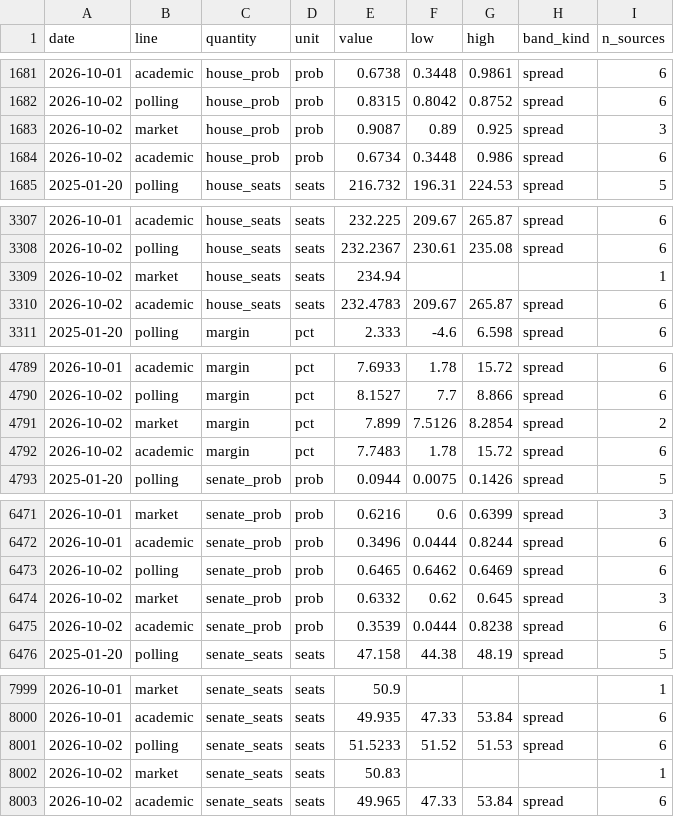
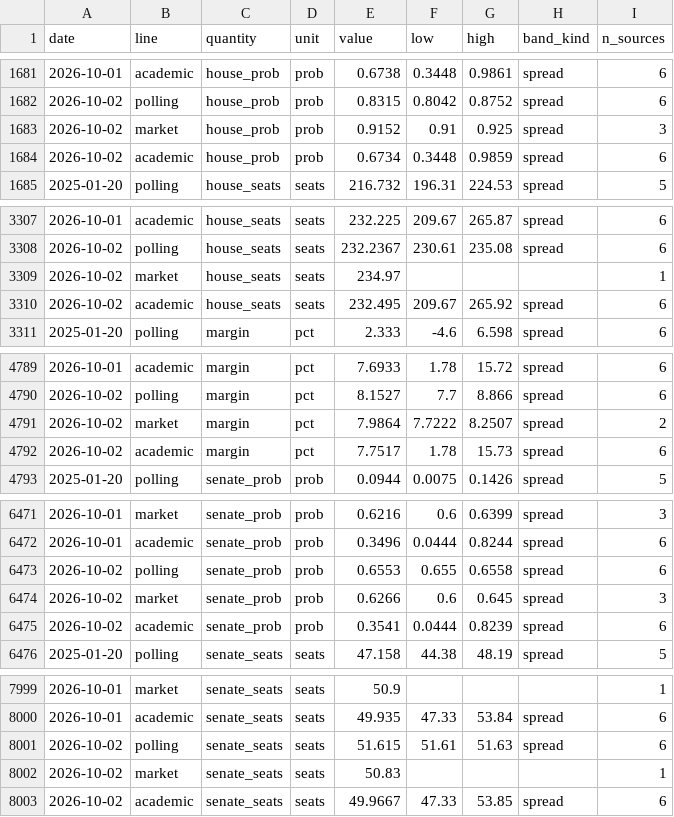
Before and after one commit to kevin-deluca-polisci/KD-website, a CSV file: forecast/archive/2026/timeline.csv, drawn as a sheet; only a part is shown, gaps mark what is left out.

```diff
--- a/forecast/archive/2026/timeline.csv
+++ b/forecast/archive/2026/timeline.csv
@@ -1682,4 +1682,4 @@ date,line,quantity,unit,value,low,high,band_kind,n_sources
 2026-10-02,polling,house_prob,prob,0.8315,0.8042,0.8752,spread,6
-2026-10-02,market,house_prob,prob,0.9087,0.89,0.925,spread,3
-2026-10-02,academic,house_prob,prob,0.6734,0.3448,0.986,spread,6
+2026-10-02,market,house_prob,prob,0.9152,0.91,0.925,spread,3
+2026-10-02,academic,house_prob,prob,0.6734,0.3448,0.9859,spread,6
 2025-01-20,polling,house_seats,seats,216.732,196.31,224.53,spread,5
@@ -3308,4 +3308,4 @@ date,line,quantity,unit,value,low,high,band_kind,n_sources
 2026-10-02,polling,house_seats,seats,232.2367,230.61,235.08,spread,6
-2026-10-02,market,house_seats,seats,234.94,,,,1
-2026-10-02,academic,house_seats,seats,232.4783,209.67,265.87,spread,6
+2026-10-02,market,house_seats,seats,234.97,,,,1
+2026-10-02,academic,house_seats,seats,232.495,209.67,265.92,spread,6
 2025-01-20,polling,margin,pct,2.333,-4.6,6.598,spread,6
@@ -4790,4 +4790,4 @@ date,line,quantity,unit,value,low,high,band_kind,n_sources
 2026-10-02,polling,margin,pct,8.1527,7.7,8.866,spread,6
-2026-10-02,market,margin,pct,7.899,7.5126,8.2854,spread,2
-2026-10-02,academic,margin,pct,7.7483,1.78,15.72,spread,6
+2026-10-02,market,margin,pct,7.9864,7.7222,8.2507,spread,2
+2026-10-02,academic,margin,pct,7.7517,1.78,15.73,spread,6
 2025-01-20,polling,senate_prob,prob,0.0944,0.0075,0.1426,spread,5
@@ -6472,5 +6472,5 @@ date,line,quantity,unit,value,low,high,band_kind,n_sources
 2026-10-01,academic,senate_prob,prob,0.3496,0.0444,0.8244,spread,6
-2026-10-02,polling,senate_prob,prob,0.6465,0.6462,0.6469,spread,6
-2026-10-02,market,senate_prob,prob,0.6332,0.62,0.645,spread,3
-2026-10-02,academic,senate_prob,prob,0.3539,0.0444,0.8238,spread,6
+2026-10-02,polling,senate_prob,prob,0.6553,0.655,0.6558,spread,6
+2026-10-02,market,senate_prob,prob,0.6266,0.6,0.645,spread,3
+2026-10-02,academic,senate_prob,prob,0.3541,0.0444,0.8239,spread,6
 2025-01-20,polling,senate_seats,seats,47.158,44.38,48.19,spread,5
@@ -8000,4 +8000,4 @@ date,line,quantity,unit,value,low,high,band_kind,n_sources
 2026-10-01,academic,senate_seats,seats,49.935,47.33,53.84,spread,6
-2026-10-02,polling,senate_seats,seats,51.5233,51.52,51.53,spread,6
+2026-10-02,polling,senate_seats,seats,51.615,51.61,51.63,spread,6
 2026-10-02,market,senate_seats,seats,50.83,,,,1
-2026-10-02,academic,senate_seats,seats,49.965,47.33,53.84,spread,6
+2026-10-02,academic,senate_seats,seats,49.9667,47.33,53.85,spread,6
```
Also changed, not shown: forecast/archive/2026/files.csv, forecast/data/2026/derived/timeline.csv, 8 other files.
